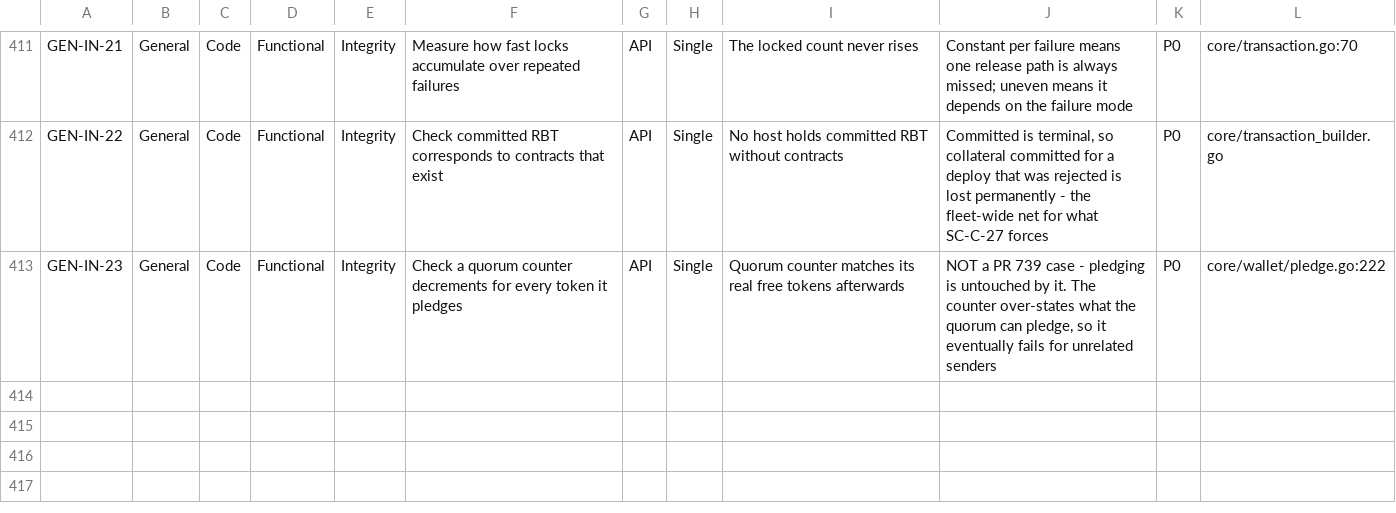
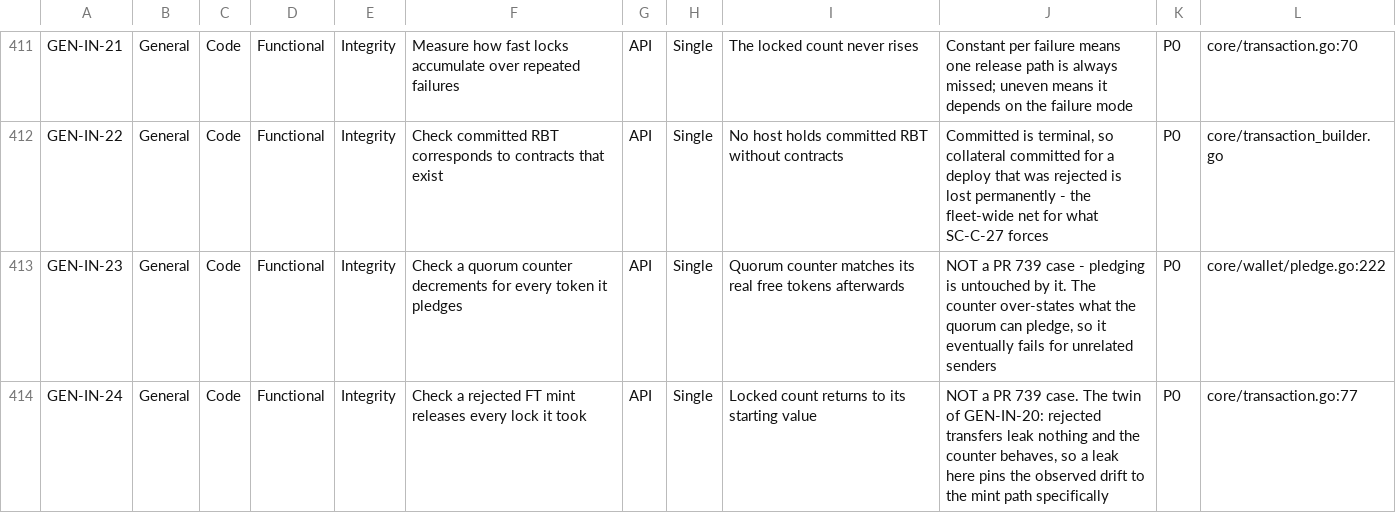
Before and after one commit to rubixchain/rubix-lab, a CSV file: controller/test-plan/rubix-lab-test-catalogue.csv, drawn as a sheet; only a part is shown, gaps mark what is left out; the diff names each change by its address in the sheet, - before the commit and + after, or states it on an @@ line.

```diff
--- a/controller/test-plan/rubix-lab-test-catalogue.csv
+++ b/controller/test-plan/rubix-lab-test-catalogue.csv
+row 414: GEN-IN-24 | General | Code | Functional | Integrity | Check a rejected FT mint releases every lock it took | API | Single | Locked count returns to its starting value | NOT a PR 739 case. The twin of GEN-IN-20: rejected transfers leak nothing and the counter behaves, so a leak here pins the observed drift to the mint path specifically | P0 | core/transaction.go:77
```
Also changed, not shown: 4 other files.
